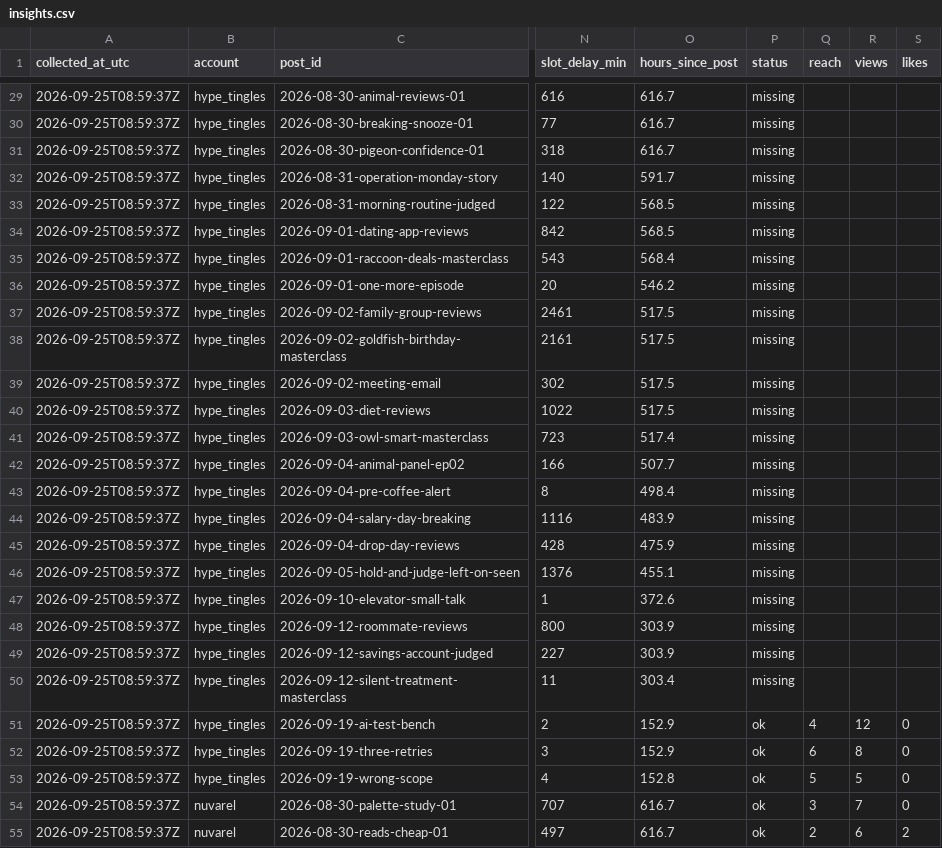
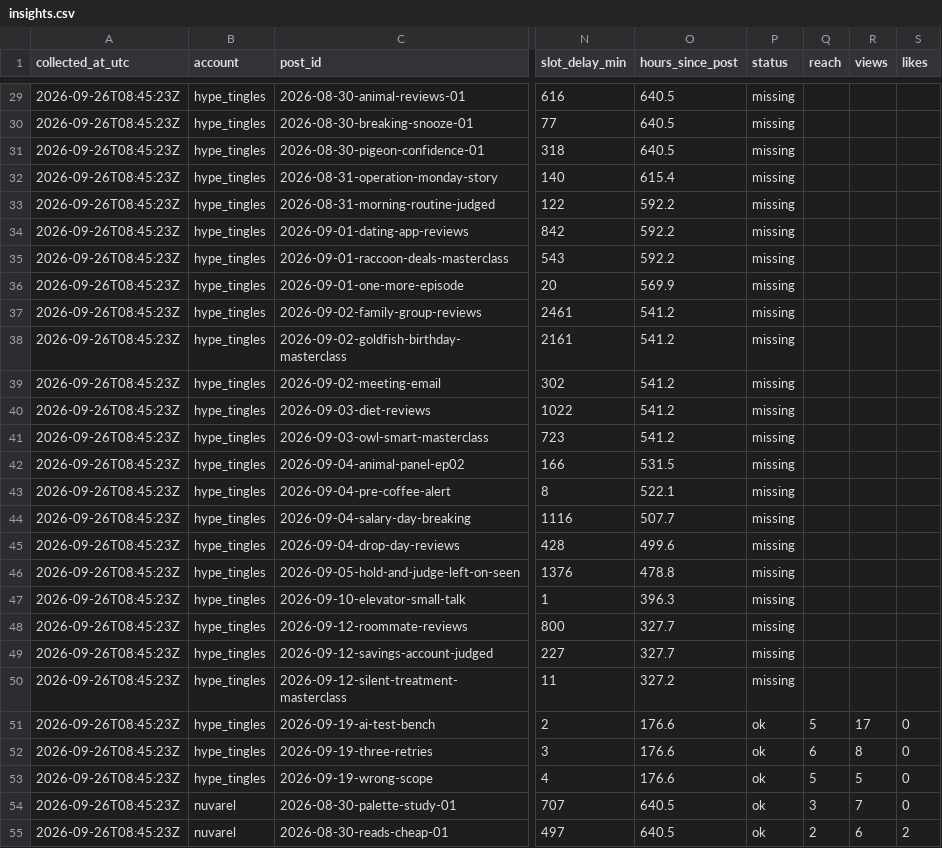
Before and after one commit to harshalpweb/instagram-accounts-social, a CSV file: analytics/insights.csv, drawn as a sheet; only a part is shown, gaps mark what is left out; the diff covers the shown part only; the diff names each change by its address in the sheet, - before the commit and + after, or states it on an @@ line.

```diff
--- a/analytics/insights.csv
+++ b/analytics/insights.csv
-A29:A55 (collected_at_utc): 2026-09-25T08:59:37Z
+A29:A55 (collected_at_utc): 2026-09-26T08:45:23Z
-O29:O31 (hours_since_post): 616.7
+O29:O31 (hours_since_post): 640.5
-O32 (hours_since_post): 591.7
+O32 (hours_since_post): 615.4
-O33:O34 (hours_since_post): 568.5
+O33:O34 (hours_since_post): 592.2
-O35 (hours_since_post): 568.4
+O35 (hours_since_post): 592.2
-O36 (hours_since_post): 546.2
+O36 (hours_since_post): 569.9
-O37:O40 (hours_since_post): 517.5
+O37:O40 (hours_since_post): 541.2
-O41 (hours_since_post): 517.4
+O41 (hours_since_post): 541.2
-O42 (hours_since_post): 507.7
+O42 (hours_since_post): 531.5
-O43 (hours_since_post): 498.4
+O43 (hours_since_post): 522.1
-O44 (hours_since_post): 483.9
+O44 (hours_since_post): 507.7
-O45 (hours_since_post): 475.9
+O45 (hours_since_post): 499.6
-O46 (hours_since_post): 455.1
+O46 (hours_since_post): 478.8
-O47 (hours_since_post): 372.6
+O47 (hours_since_post): 396.3
-O48:O49 (hours_since_post): 303.9
+O48:O49 (hours_since_post): 327.7
-O50 (hours_since_post): 303.4
+O50 (hours_since_post): 327.2
-O51:O52 (hours_since_post): 152.9
+O51:O52 (hours_since_post): 176.6
-Q51 (reach): 4
+Q51 (reach): 5
-R51 (views): 12
+R51 (views): 17
-O53 (hours_since_post): 152.8
+O53 (hours_since_post): 176.6
-O54:O55 (hours_since_post): 616.7
+O54:O55 (hours_since_post): 640.5
```
Also changed, not shown: 121 edited cells elsewhere in this file, 1 other file.
